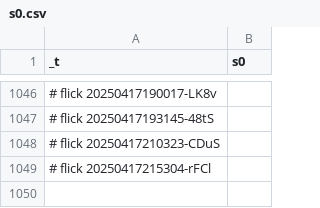
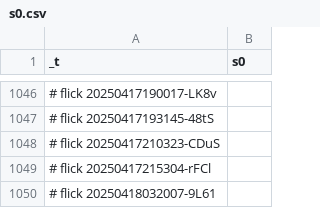
Before and after one commit to abikesa/ship, a CSV file: kitabo/ensi/ukubona/donorcase/test4/assets/csv/s0.csv, drawn as a sheet; only a part is shown, gaps mark what is left out; the diff names each change by its address in the sheet, - before the commit and + after, or states it on an @@ line.

Commit message:
kitabo/ensi/ukubona/donorcase/test4/assets/csv/s0.csv

```diff
--- a/kitabo/ensi/ukubona/donorcase/test4/assets/csv/s0.csv
+++ b/kitabo/ensi/ukubona/donorcase/test4/assets/csv/s0.csv
+row 1050: # flick 20250418032007-9L61
```
